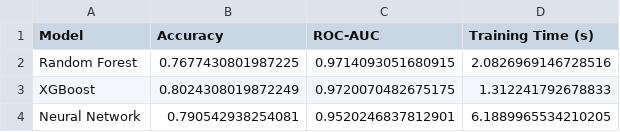
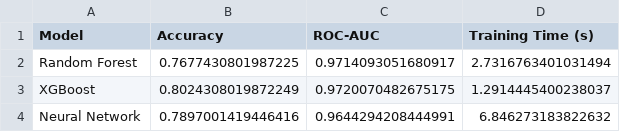
Before and after one commit to manasvibbbb/network-intrusion-detection, a CSV file: data/model_comparison.csv, drawn as a sheet.

```diff
--- a/data/model_comparison.csv
+++ b/data/model_comparison.csv
@@ -1,4 +1,4 @@
 Model,Accuracy,ROC-AUC,Training Time (s)
-Random Forest,0.7677430801987225,0.9714093051680915,2.0826969146728516
-XGBoost,0.8024308019872249,0.9720070482675175,1.312241792678833
-Neural Network,0.790542938254081,0.9520246837812901,6.1889965534210205
+Random Forest,0.7677430801987225,0.9714093051680917,2.7316763401031494
+XGBoost,0.8024308019872249,0.9720070482675175,1.2914445400238037
+Neural Network,0.7897001419446416,0.9644294208444991,6.846273183822632
```
Also changed, not shown: 9 other files.
